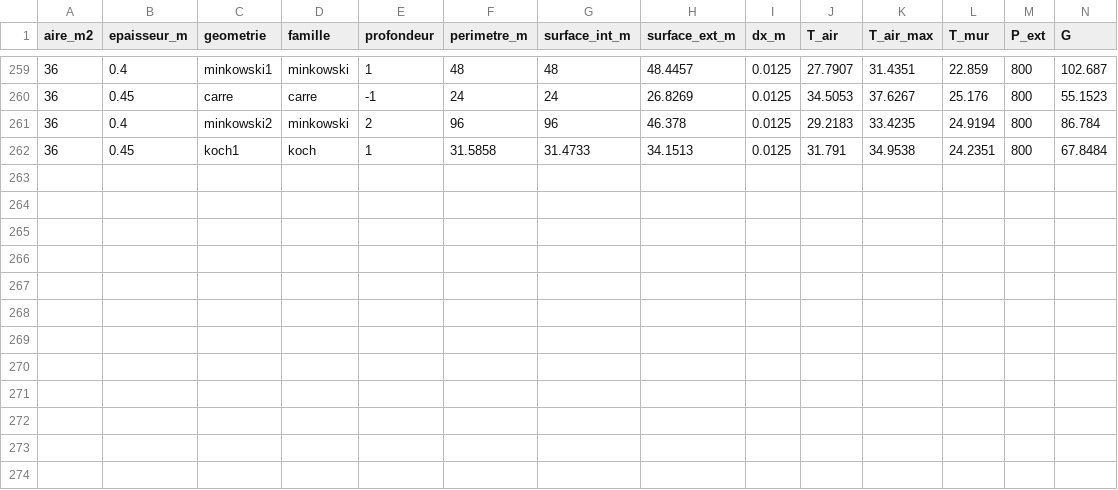
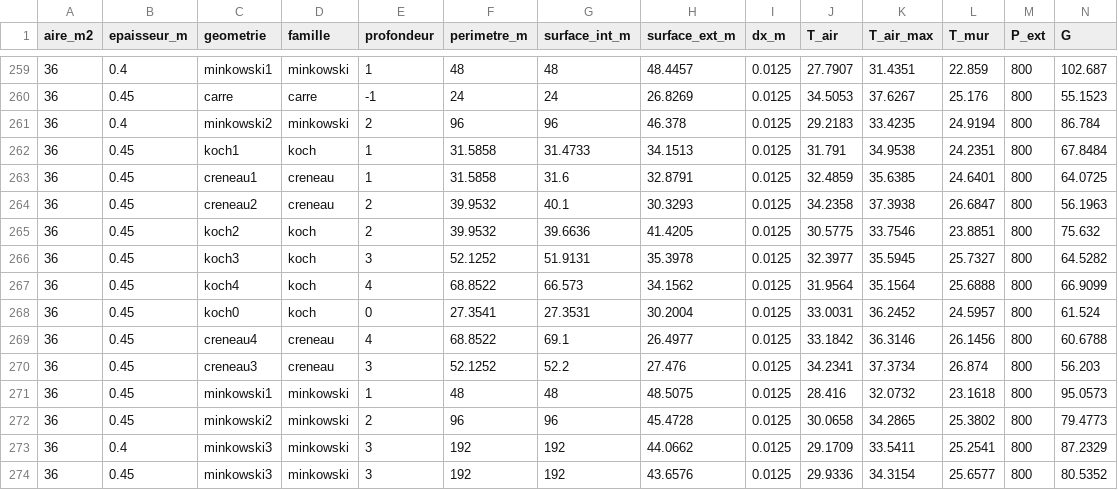
Before and after one commit to devGnc/fractal-heat-diffusion, a CSV file: results/v4/loi/loi.csv, drawn as a sheet; only a part is shown, gaps mark what is left out; rows hold the shown columns only; the diff names each change by its address in the sheet, - before the commit and + after, or states it on an @@ line.

```diff
--- a/results/v4/loi/loi.csv
+++ b/results/v4/loi/loi.csv
+row 263: 36 | 0.45 | creneau1 | creneau | 1 | 31.5858 | 31.6 | 32.8791 | 0.0125 | 32.4859 | 35.6385 | 24.6401 | 800 | 64.0725
+row 264: 36 | 0.45 | creneau2 | creneau | 2 | 39.9532 | 40.1 | 30.3293 | 0.0125 | 34.2358 | 37.3938 | 26.6847 | 800 | 56.1963
+row 265: 36 | 0.45 | koch2 | koch | 2 | 39.9532 | 39.6636 | 41.4205 | 0.0125 | 30.5775 | 33.7546 | 23.8851 | 800 | 75.632
+row 266: 36 | 0.45 | koch3 | koch | 3 | 52.1252 | 51.9131 | 35.3978 | 0.0125 | 32.3977 | 35.5945 | 25.7327 | 800 | 64.5282
+row 267: 36 | 0.45 | koch4 | koch | 4 | 68.8522 | 66.573 | 34.1562 | 0.0125 | 31.9564 | 35.1564 | 25.6888 | 800 | 66.9099
+row 268: 36 | 0.45 | koch0 | koch | 0 | 27.3541 | 27.3531 | 30.2004 | 0.0125 | 33.0031 | 36.2452 | 24.5957 | 800 | 61.524
+row 269: 36 | 0.45 | creneau4 | creneau | 4 | 68.8522 | 69.1 | 26.4977 | 0.0125 | 33.1842 | 36.3146 | 26.1456 | 800 | 60.6788
+row 270: 36 | 0.45 | creneau3 | creneau | 3 | 52.1252 | 52.2 | 27.476 | 0.0125 | 34.2341 | 37.3734 | 26.874 | 800 | 56.203
+row 271: 36 | 0.45 | minkowski1 | minkowski | 1 | 48 | 48 | 48.5075 | 0.0125 | 28.416 | 32.0732 | 23.1618 | 800 | 95.0573
+row 272: 36 | 0.45 | minkowski2 | minkowski | 2 | 96 | 96 | 45.4728 | 0.0125 | 30.0658 | 34.2865 | 25.3802 | 800 | 79.4773
+row 273: 36 | 0.4 | minkowski3 | minkowski | 3 | 192 | 192 | 44.0662 | 0.0125 | 29.1709 | 33.5411 | 25.2541 | 800 | 87.2329
+row 274: 36 | 0.45 | minkowski3 | minkowski | 3 | 192 | 192 | 43.6576 | 0.0125 | 29.9336 | 34.3154 | 25.6577 | 800 | 80.5352
```
Also changed, not shown: 17 other files.
